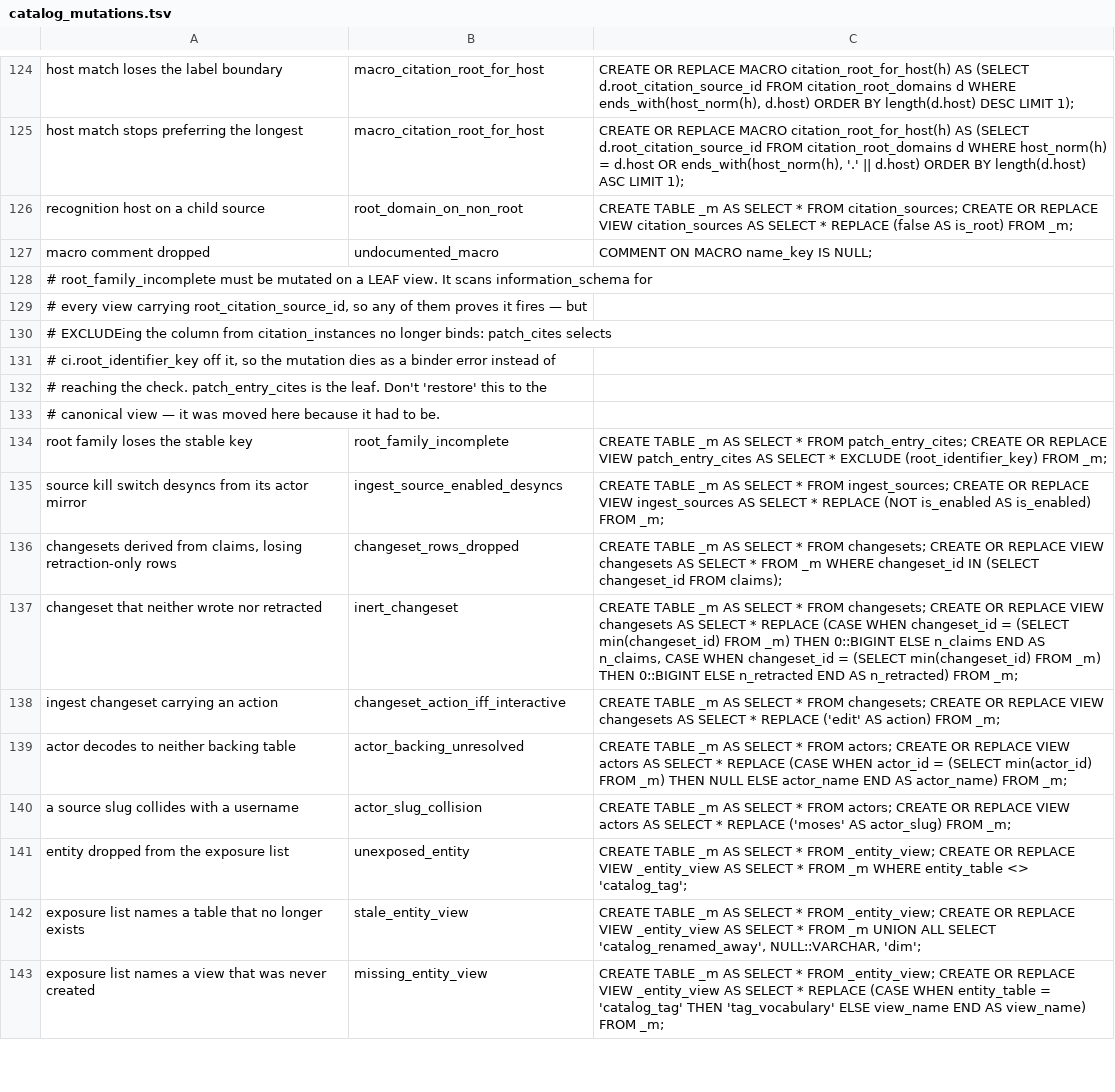
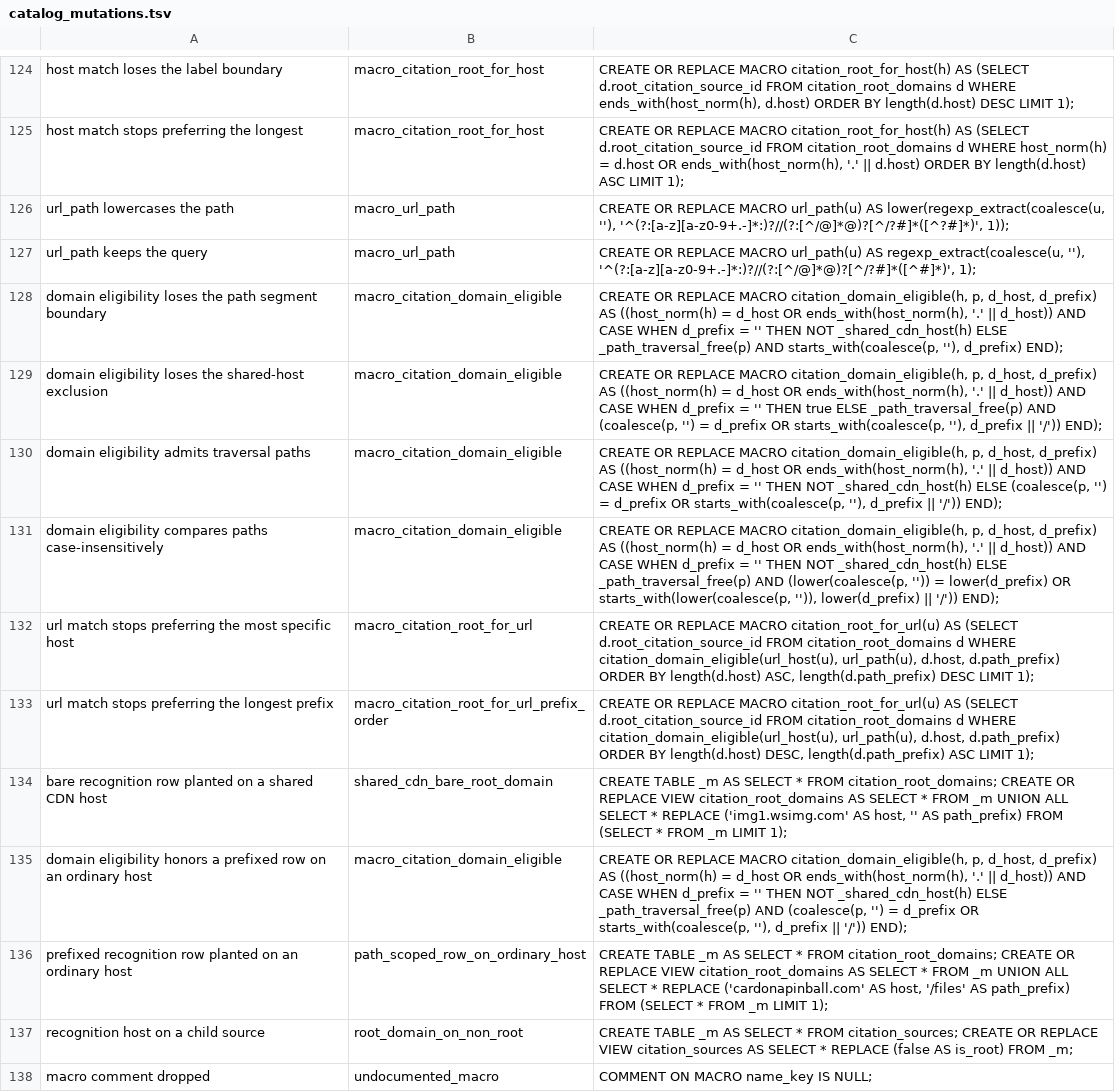
Before and after one commit to The-Flip/flipcommons, a TSV file: scripts/analysis/catalog_mutations.tsv, drawn as a sheet; only a part is shown, gaps mark what is left out; the shorter side is filled out with more unchanged rows.

Commit message:
feat(citation): path-scoped recognition for shared multi-tenant CDN hosts
A maker whose documents live only on a shared CDN (GoDaddy's
img1.wsimg.com, where the path names the tenant) was uncitable: recognition
matched by host alone, and registering the bare host would attribute every
tenant's files to one maker. CitationSourceRootDomain gains a path_prefix,
unique per (host, path_prefix), matched verbatim at path-segment boundaries
after the host-suffix match, with host specificity dominating.

A declared shared-host table (shared_hosts.py, sibling of the deliverer
table) enforces the split both ways: bare registration is rejected on
shared hosts (recognition also ignores bare rows there, so pre-guard junk
can't absorb a tenant's URL), and a prefix is rejected anywhere else. The
cite-url funnel refuses to mint a site root on a shared host, and the
patch domains: verb accepts path-carrying entries — previously a full-URL
entry's path was silently dropped, registering the bare host. Traversal
paths (dot segments, backslashes) never match a prefixed row, since CDNs
normalize them to other tenants' files.

The DuckDB layer mirrors the rule: citation_root_domains carries
path_prefix, and citation_root_for_url/citation_root_for_host both filter
through one citation_domain_eligible macro so they cannot diverge, with
smoke checks and mutations pinning the behavior.

Moving host uniqueness into Meta.constraints shifts its validation into
full_clean's constraints pass, so the two call sites that skip uniqueness
(patch re-declares, the cite-url create race) now pass
validate_constraints=False alongside validate_unique=False.

```diff
--- a/scripts/analysis/catalog_mutations.tsv
+++ b/scripts/analysis/catalog_mutations.tsv
@@ -125,2 +125,13 @@ host match loses the label boundary	macro_citation_root_for_host	CREATE OR REPLA
 host match stops preferring the longest	macro_citation_root_for_host	CREATE OR REPLACE MACRO citation_root_for_host(h) AS (SELECT d.root_citation_source_id FROM citation_root_domains d WHERE host_norm(h) = d.host OR ends_with(host_norm(h), '.' || d.host) ORDER BY length(d.host) ASC LIMIT 1);
+url_path lowercases the path	macro_url_path	CREATE OR REPLACE MACRO url_path(u) AS lower(regexp_extract(coalesce(u, ''), '^(?:[a-z][a-z0-9+.-]*:)?//(?:[^/@]*@)?[^/?#]*([^?#]*)', 1));
+url_path keeps the query	macro_url_path	CREATE OR REPLACE MACRO url_path(u) AS regexp_extract(coalesce(u, ''), '^(?:[a-z][a-z0-9+.-]*:)?//(?:[^/@]*@)?[^/?#]*([^#]*)', 1);
+domain eligibility loses the path segment boundary	macro_citation_domain_eligible	CREATE OR REPLACE MACRO citation_domain_eligible(h, p, d_host, d_prefix) AS ((host_norm(h) = d_host OR ends_with(host_norm(h), '.' || d_host)) AND CASE WHEN d_prefix = '' THEN NOT _shared_cdn_host(h) ELSE _path_traversal_free(p) AND starts_with(coalesce(p, ''), d_prefix) END);
+domain eligibility loses the shared-host exclusion	macro_citation_domain_eligible	CREATE OR REPLACE MACRO citation_domain_eligible(h, p, d_host, d_prefix) AS ((host_norm(h) = d_host OR ends_with(host_norm(h), '.' || d_host)) AND CASE WHEN d_prefix = '' THEN true ELSE _path_traversal_free(p) AND (coalesce(p, '') = d_prefix OR starts_with(coalesce(p, ''), d_prefix || '/')) END);
+domain eligibility admits traversal paths	macro_citation_domain_eligible	CREATE OR REPLACE MACRO citation_domain_eligible(h, p, d_host, d_prefix) AS ((host_norm(h) = d_host OR ends_with(host_norm(h), '.' || d_host)) AND CASE WHEN d_prefix = '' THEN NOT _shared_cdn_host(h) ELSE (coalesce(p, '') = d_prefix OR starts_with(coalesce(p, ''), d_prefix || '/')) END);
+domain eligibility compares paths case-insensitively	macro_citation_domain_eligible	CREATE OR REPLACE MACRO citation_domain_eligible(h, p, d_host, d_prefix) AS ((host_norm(h) = d_host OR ends_with(host_norm(h), '.' || d_host)) AND CASE WHEN d_prefix = '' THEN NOT _shared_cdn_host(h) ELSE _path_traversal_free(p) AND (lower(coalesce(p, '')) = lower(d_prefix) OR starts_with(lower(coalesce(p, '')), lower(d_prefix) || '/')) END);
+url match stops preferring the most specific host	macro_citation_root_for_url	CREATE OR REPLACE MACRO citation_root_for_url(u) AS (SELECT d.root_citation_source_id FROM citation_root_domains d WHERE citation_domain_eligible(url_host(u), url_path(u), d.host, d.path_prefix) ORDER BY length(d.host) ASC, length(d.path_prefix) DESC LIMIT 1);
+url match stops preferring the longest prefix	macro_citation_root_for_url_prefix_order	CREATE OR REPLACE MACRO citation_root_for_url(u) AS (SELECT d.root_citation_source_id FROM citation_root_domains d WHERE citation_domain_eligible(url_host(u), url_path(u), d.host, d.path_prefix) ORDER BY length(d.host) DESC, length(d.path_prefix) ASC LIMIT 1);
+bare recognition row planted on a shared CDN host	shared_cdn_bare_root_domain	CREATE TABLE _m AS SELECT * FROM citation_root_domains; CREATE OR REPLACE VIEW citation_root_domains AS SELECT * FROM _m UNION ALL SELECT * REPLACE ('img1.wsimg.com' AS host, '' AS path_prefix) FROM (SELECT * FROM _m LIMIT 1);
+domain eligibility honors a prefixed row on an ordinary host	macro_citation_domain_eligible	CREATE OR REPLACE MACRO citation_domain_eligible(h, p, d_host, d_prefix) AS ((host_norm(h) = d_host OR ends_with(host_norm(h), '.' || d_host)) AND CASE WHEN d_prefix = '' THEN NOT _shared_cdn_host(h) ELSE _path_traversal_free(p) AND (coalesce(p, '') = d_prefix OR starts_with(coalesce(p, ''), d_prefix || '/')) END);
+prefixed recognition row planted on an ordinary host	path_scoped_row_on_ordinary_host	CREATE TABLE _m AS SELECT * FROM citation_root_domains; CREATE OR REPLACE VIEW citation_root_domains AS SELECT * FROM _m UNION ALL SELECT * REPLACE ('cardonapinball.com' AS host, '/files' AS path_prefix) FROM (SELECT * FROM _m LIMIT 1);
 recognition host on a child source	root_domain_on_non_root	CREATE TABLE _m AS SELECT * FROM citation_sources; CREATE OR REPLACE VIEW citation_sources AS SELECT * REPLACE (false AS is_root) FROM _m;
```
Also changed, not shown: 23 other files.
